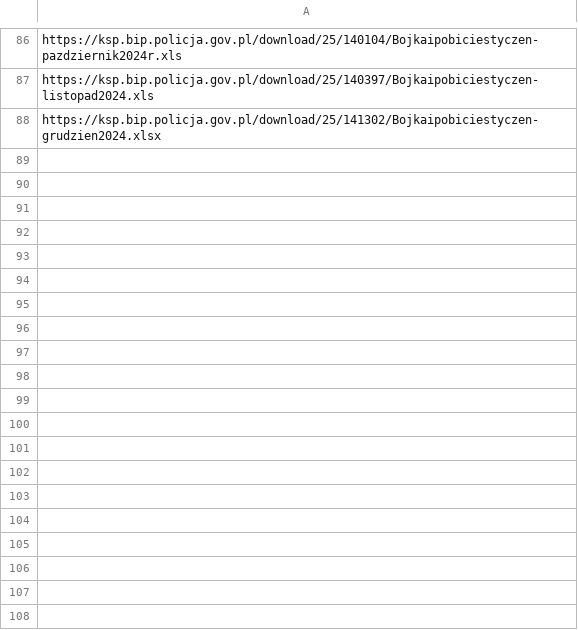
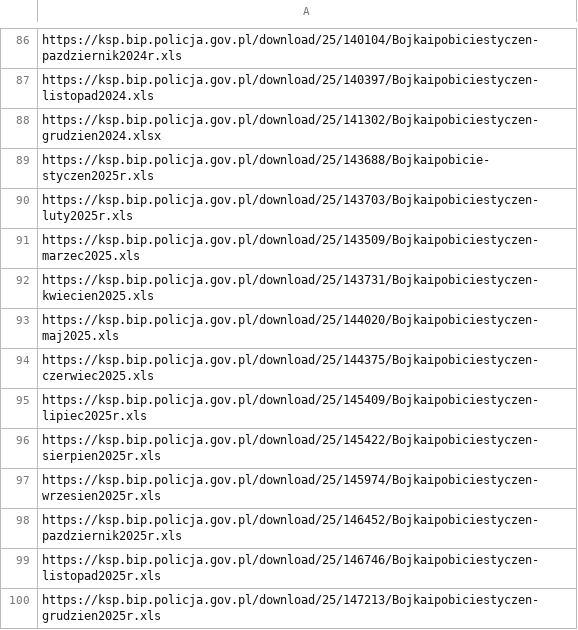
Before and after one commit to kubajal/warszawa, a CSV file: data.csv, drawn as a sheet; only a part is shown, gaps mark what is left out; the diff names each change by its address in the sheet, - before the commit and + after, or states it on an @@ line.

```diff
--- a/data.csv
+++ b/data.csv
+row 89: https://ksp.bip.policja.gov.pl/download/25/143688/Bojkaipobicie-styczen2025r.xls
+row 90: https://ksp.bip.policja.gov.pl/download/25/143703/Bojkaipobiciestyczen-luty2025r.xls
+row 91: https://ksp.bip.policja.gov.pl/download/25/143509/Bojkaipobiciestyczen-marzec2025.xls
+row 92: https://ksp.bip.policja.gov.pl/download/25/143731/Bojkaipobiciestyczen-kwiecien2025.xls
+row 93: https://ksp.bip.policja.gov.pl/download/25/144020/Bojkaipobiciestyczen-maj2025.xls
+row 94: https://ksp.bip.policja.gov.pl/download/25/144375/Bojkaipobiciestyczen-czerwiec2025.xls
+row 95: https://ksp.bip.policja.gov.pl/download/25/145409/Bojkaipobiciestyczen-lipiec2025r.xls
+row 96: https://ksp.bip.policja.gov.pl/download/25/145422/Bojkaipobiciestyczen-sierpien2025r.xls
+row 97: https://ksp.bip.policja.gov.pl/download/25/145974/Bojkaipobiciestyczen-wrzesien2025r.xls
+row 98: https://ksp.bip.policja.gov.pl/download/25/146452/Bojkaipobiciestyczen-pazdziernik2025r.xls
+row 99: https://ksp.bip.policja.gov.pl/download/25/146746/Bojkaipobiciestyczen-listopad2025r.xls
+row 100: https://ksp.bip.policja.gov.pl/download/25/147213/Bojkaipobiciestyczen-grudzien2025r.xls
```
Also changed, not shown: download_config/Pelnykatalogprzestepstw.csv, 16 other files.
